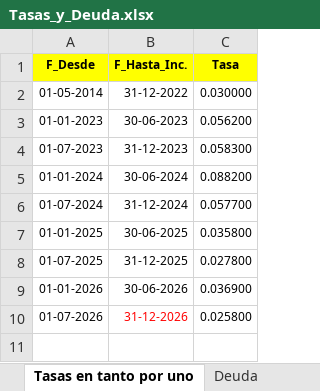
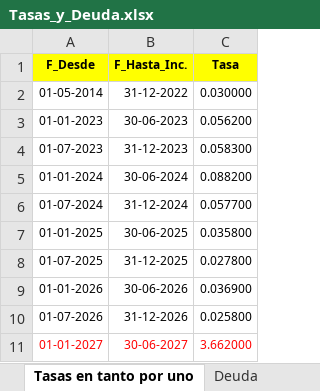
Before and after one commit to vnatale52/calculo_intereses, an Excel workbook: static/Tasas_y_Deuda.xlsx, sheet Tasas en tanto por uno, drawn as a sheet; values as stored, in another font and other column widths than the file's, no borders; the diff names each change by its address in the sheet, - before the commit and + after, or states it on an @@ line.

Commit message:
Add files via upload

```diff
--- a/static/Tasas_y_Deuda.xlsx (sheet Tasas en tanto por uno)
+++ b/static/Tasas_y_Deuda.xlsx (sheet Tasas en tanto por uno)
-B10 text colour: #FF0000
+B10 text colour: black
+row 11: 01-01-2027 | 30-06-2027 | 3.662000
```
